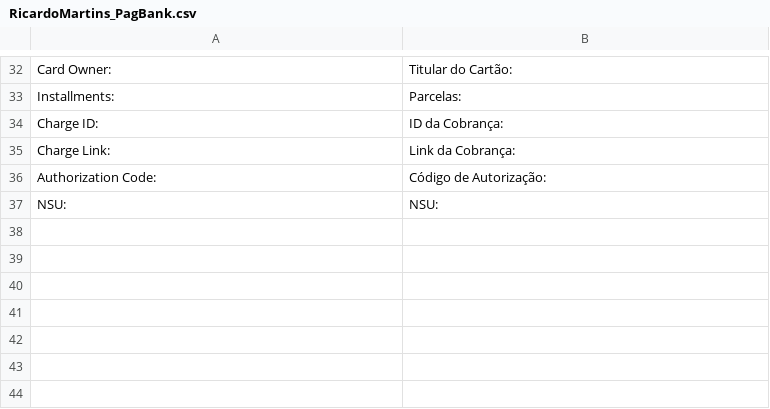
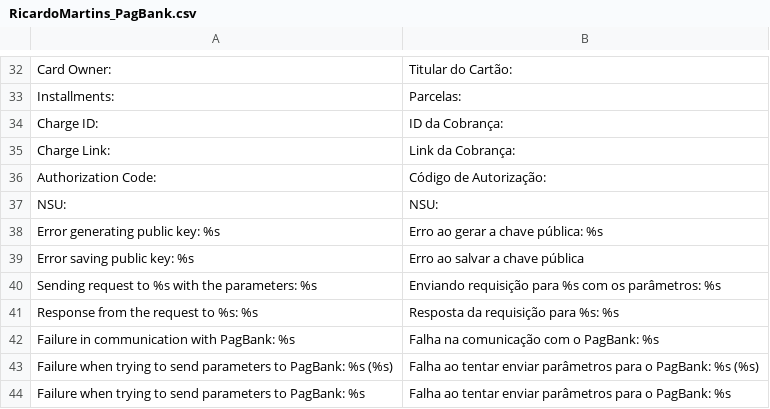
Before and after one commit to r-martins/PagBank-Magento1, a CSV file: app/locale/pt_BR/RicardoMartins_PagBank.csv, drawn as a sheet; only a part is shown, gaps mark what is left out.

```diff
--- a/app/locale/pt_BR/RicardoMartins_PagBank.csv
+++ b/app/locale/pt_BR/RicardoMartins_PagBank.csv
@@ -37 +37,8 @@
 "NSU:","NSU:"
+"Error generating public key: %s","Erro ao gerar a chave pública: %s"
+"Error saving public key: %s","Erro ao salvar a chave pública"
+"Sending request to %s with the parameters: %s","Enviando requisição para %s com os parâmetros: %s"
+"Response from the request to %s: %s","Resposta da requisição para %s: %s"
+"Failure in communication with PagBank: %s","Falha na comunicação com o PagBank: %s"
+"Failure when trying to send parameters to PagBank: %s (%s)","Falha ao tentar enviar parâmetros para o PagBank: %s (%s)"
+"Failure when trying to send parameters to PagBank: %s","Falha ao tentar enviar parâmetros para o PagBank: %s"
```
Also changed, not shown: 3 other files.
